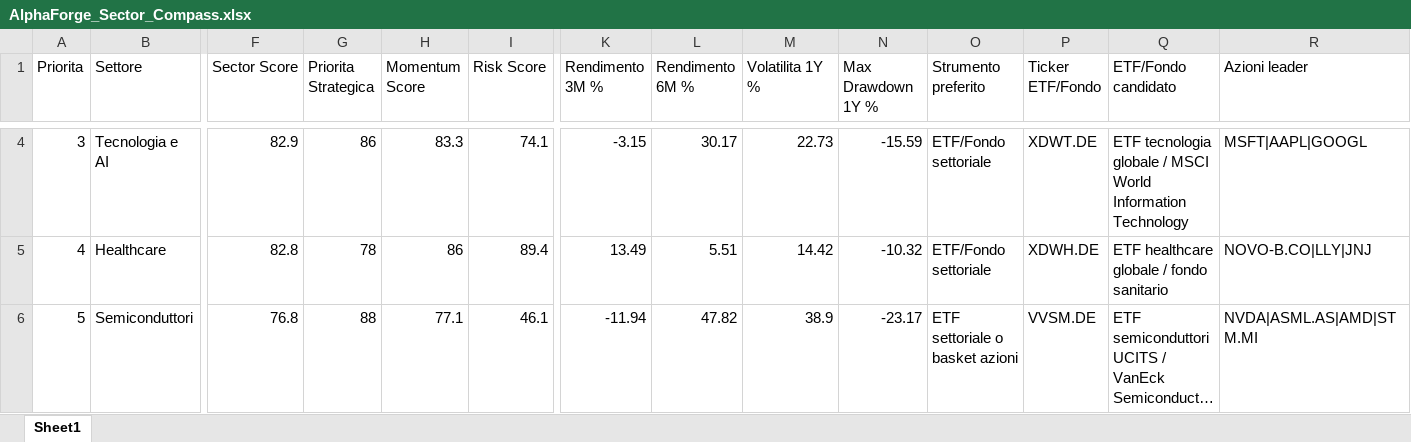
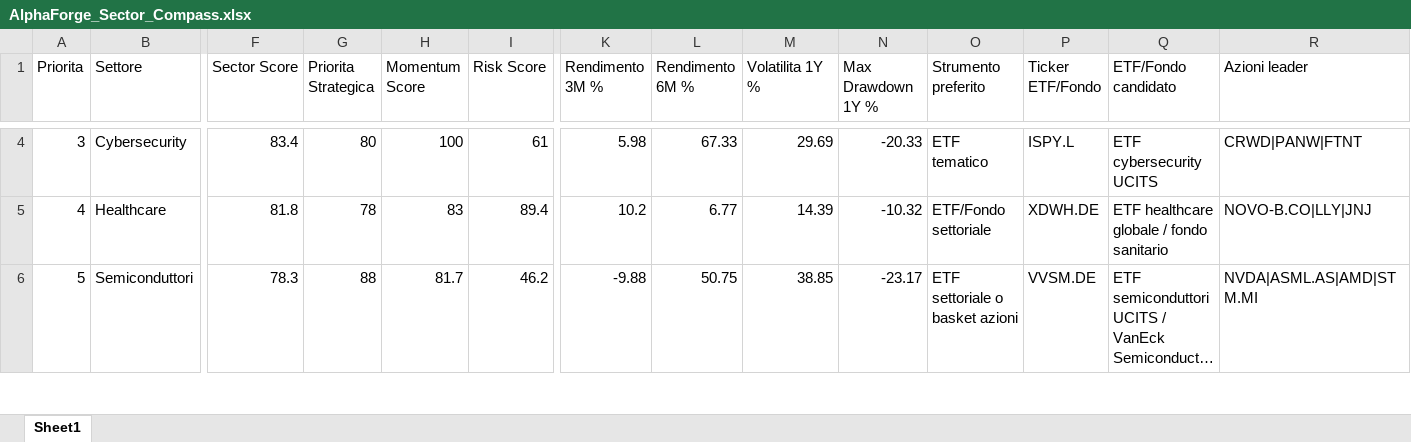
Before and after one commit to mirkomazzacuva/etf-intelligence-agent, an Excel workbook: AlphaForge_Sector_Compass.xlsx, sheet Sheet1, drawn as a sheet; only a part is shown, gaps mark what is left out; long unchanged cells end in …; values as stored, in another font and other column widths than the file's, no borders; the diff covers the shown part only; the diff names each change by its address in the sheet, - before the commit and + after, or states it on an @@ line.

```diff
--- a/AlphaForge_Sector_Compass.xlsx (sheet Sheet1)
+++ b/AlphaForge_Sector_Compass.xlsx (sheet Sheet1)
-B4 (Settore): Tecnologia e AI
+B4 (Settore): Cybersecurity
-F4 (Sector Score): 82.9
+F4 (Sector Score): 83.4
-G4 (Priorita Strategica): 86
+G4 (Priorita Strategica): 80
-H4 (Momentum Score): 83.3
+H4 (Momentum Score): 100
-I4 (Risk Score): 74.1
+I4 (Risk Score): 61
-K4 (Rendimento 3M %): -3.15
+K4 (Rendimento 3M %): 5.98
-L4 (Rendimento 6M %): 30.17
+L4 (Rendimento 6M %): 67.33
-M4 (Volatilita 1Y %): 22.73
+M4 (Volatilita 1Y %): 29.69
-N4 (Max Drawdown 1Y %): -15.59
+N4 (Max Drawdown 1Y %): -20.33
-O4 (Strumento preferito): ETF/Fondo settoriale
+O4 (Strumento preferito): ETF tematico
-P4 (Ticker ETF/Fondo): XDWT.DE
+P4 (Ticker ETF/Fondo): ISPY.L
-Q4 (ETF/Fondo candidato): ETF tecnologia globale / MSCI World Information Technology
+Q4 (ETF/Fondo candidato): ETF cybersecurity UCITS
-R4 (Azioni leader): MSFT|AAPL|GOOGL
+R4 (Azioni leader): CRWD|PANW|FTNT
-F5 (Sector Score): 82.8
+F5 (Sector Score): 81.8
-H5 (Momentum Score): 86
+H5 (Momentum Score): 83
-K5 (Rendimento 3M %): 13.49
+K5 (Rendimento 3M %): 10.2
-L5 (Rendimento 6M %): 5.51
+L5 (Rendimento 6M %): 6.77
-M5 (Volatilita 1Y %): 14.42
+M5 (Volatilita 1Y %): 14.39
-F6 (Sector Score): 76.8
+F6 (Sector Score): 78.3
-H6 (Momentum Score): 77.1
+H6 (Momentum Score): 81.7
-I6 (Risk Score): 46.1
+I6 (Risk Score): 46.2
-K6 (Rendimento 3M %): -11.94
+K6 (Rendimento 3M %): -9.88
-L6 (Rendimento 6M %): 47.82
+L6 (Rendimento 6M %): 50.75
-M6 (Volatilita 1Y %): 38.9
+M6 (Volatilita 1Y %): 38.85
```
Also changed, not shown: 70 edited cells elsewhere in this sheet, AlphaForge_Action_Plan.xlsx, AlphaForge_Insights.xlsx, 34 other files.
